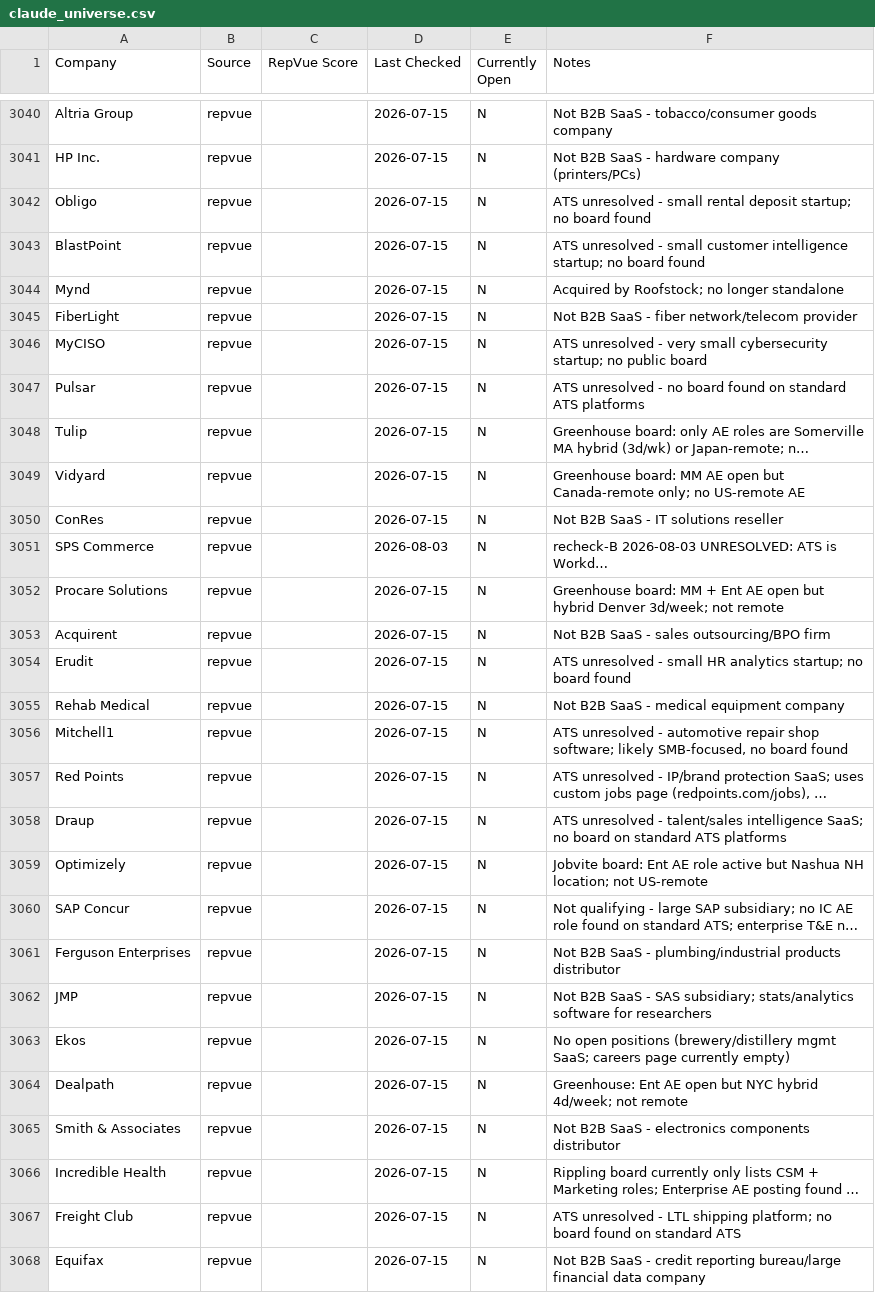
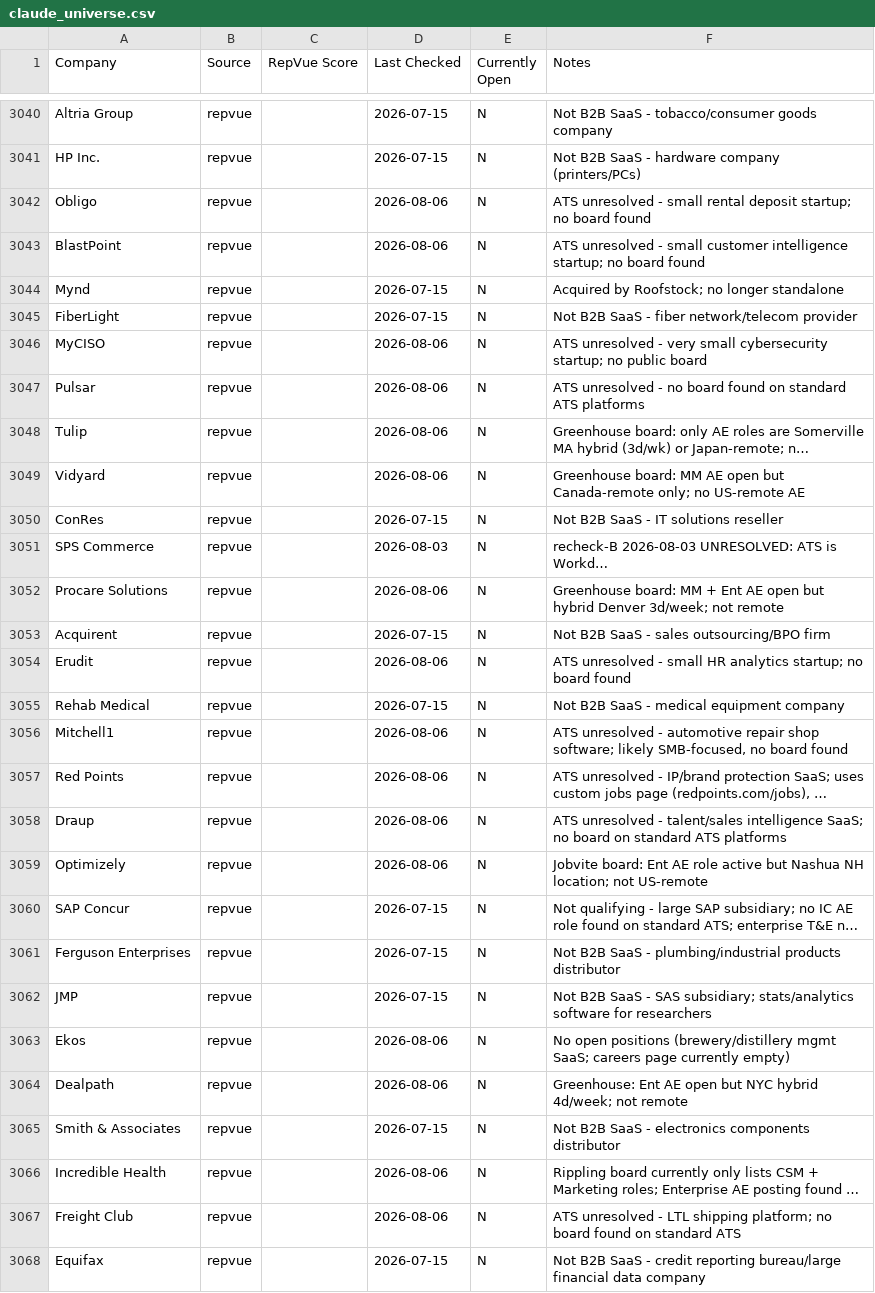
Before and after one commit to eric-hastie/remote-ae-job-hunt, a CSV file: data/claude_universe.csv, drawn as a sheet; only a part is shown, gaps mark what is left out; long unchanged cells end in …; the diff covers the shown part only; the diff names each change by its address in the sheet, - before the commit and + after, or states it on an @@ line.

```diff
--- a/data/claude_universe.csv
+++ b/data/claude_universe.csv
-D3042:D3043 (Last Checked): 2026-07-15
+D3042:D3043 (Last Checked): 2026-08-06
-D3046:D3049 (Last Checked): 2026-07-15
+D3046:D3049 (Last Checked): 2026-08-06
-D3052 (Last Checked): 2026-07-15
+D3052 (Last Checked): 2026-08-06
-D3054 (Last Checked): 2026-07-15
+D3054 (Last Checked): 2026-08-06
-D3056:D3059 (Last Checked): 2026-07-15
+D3056:D3059 (Last Checked): 2026-08-06
-D3063:D3064 (Last Checked): 2026-07-15
+D3063:D3064 (Last Checked): 2026-08-06
-D3066:D3067 (Last Checked): 2026-07-15
+D3066:D3067 (Last Checked): 2026-08-06
```
Also changed, not shown: 99 edited cells elsewhere in this file, 9 other files.
